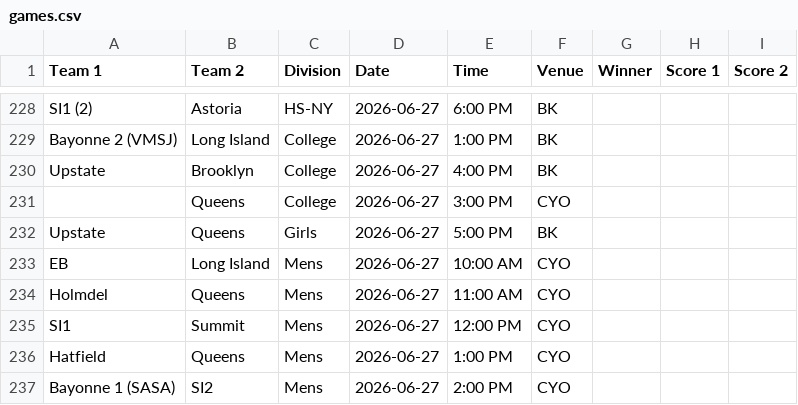
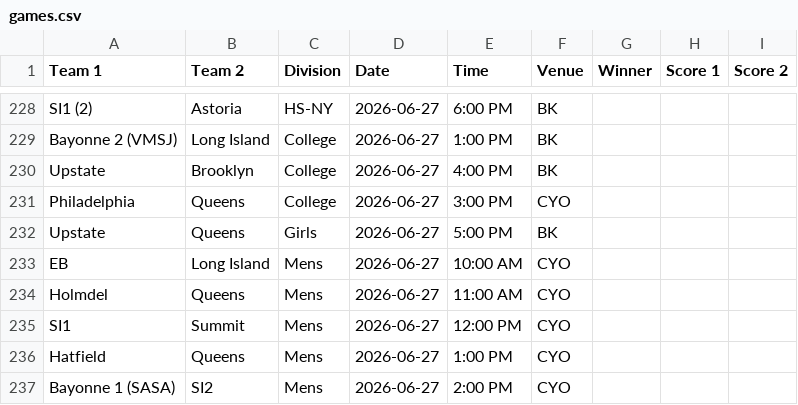
Before and after one commit to nacopticleague/mygamestab, a CSV file: data/games.csv, drawn as a sheet; only a part is shown, gaps mark what is left out.

Commit message:
Update data/games.csv from Google Sheet

```diff
--- a/data/games.csv
+++ b/data/games.csv
@@ -230,3 +230,3 @@ Bayonne 2 (VMSJ),Long Island,College,2026-06-27,1:00 PM,BK,,,
 Upstate,Brooklyn,College,2026-06-27,4:00 PM,BK,,,
-,Queens,College,2026-06-27,3:00 PM,CYO,,,
+Philadelphia,Queens,College,2026-06-27,3:00 PM,CYO,,,
 Upstate,Queens,Girls,2026-06-27,5:00 PM,BK,,,
```
